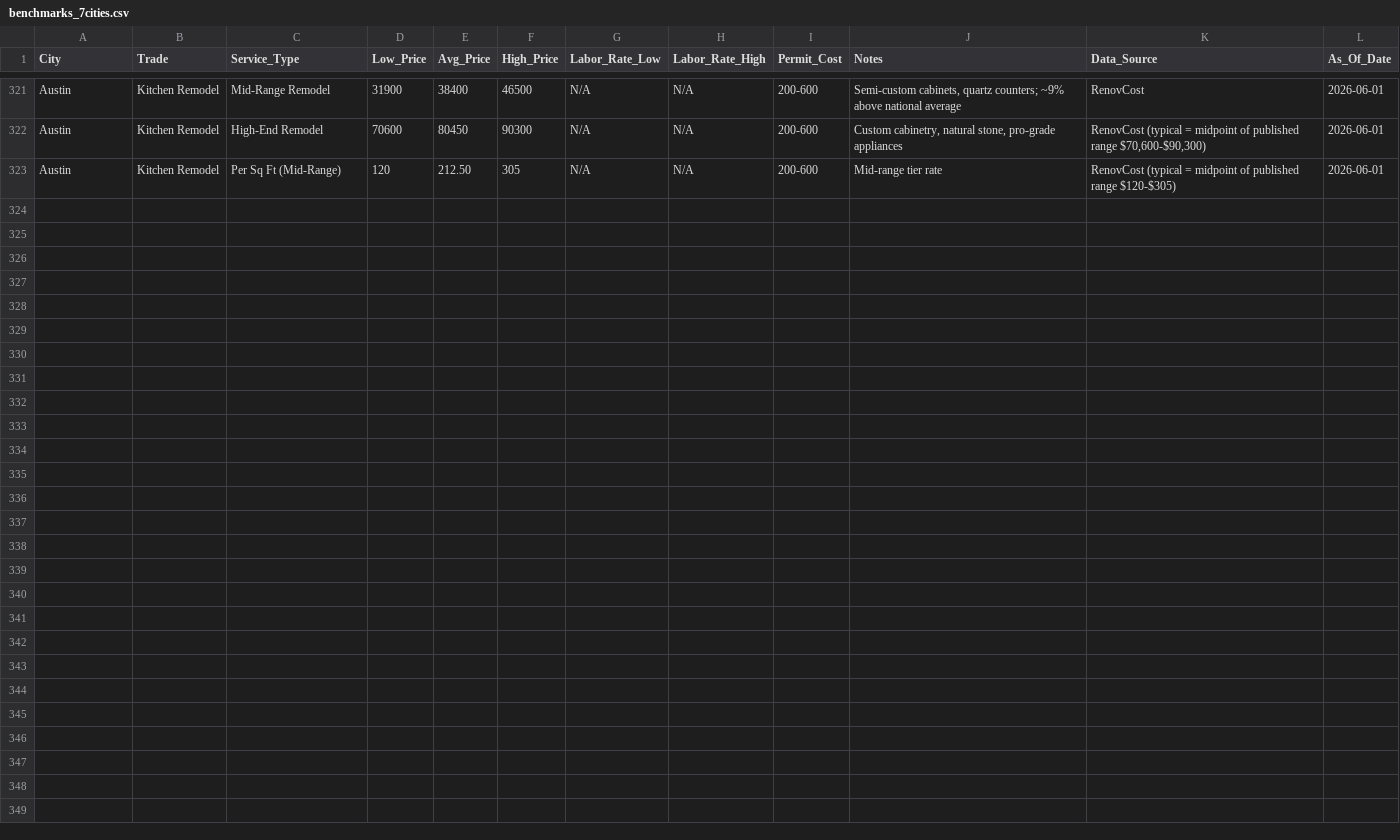
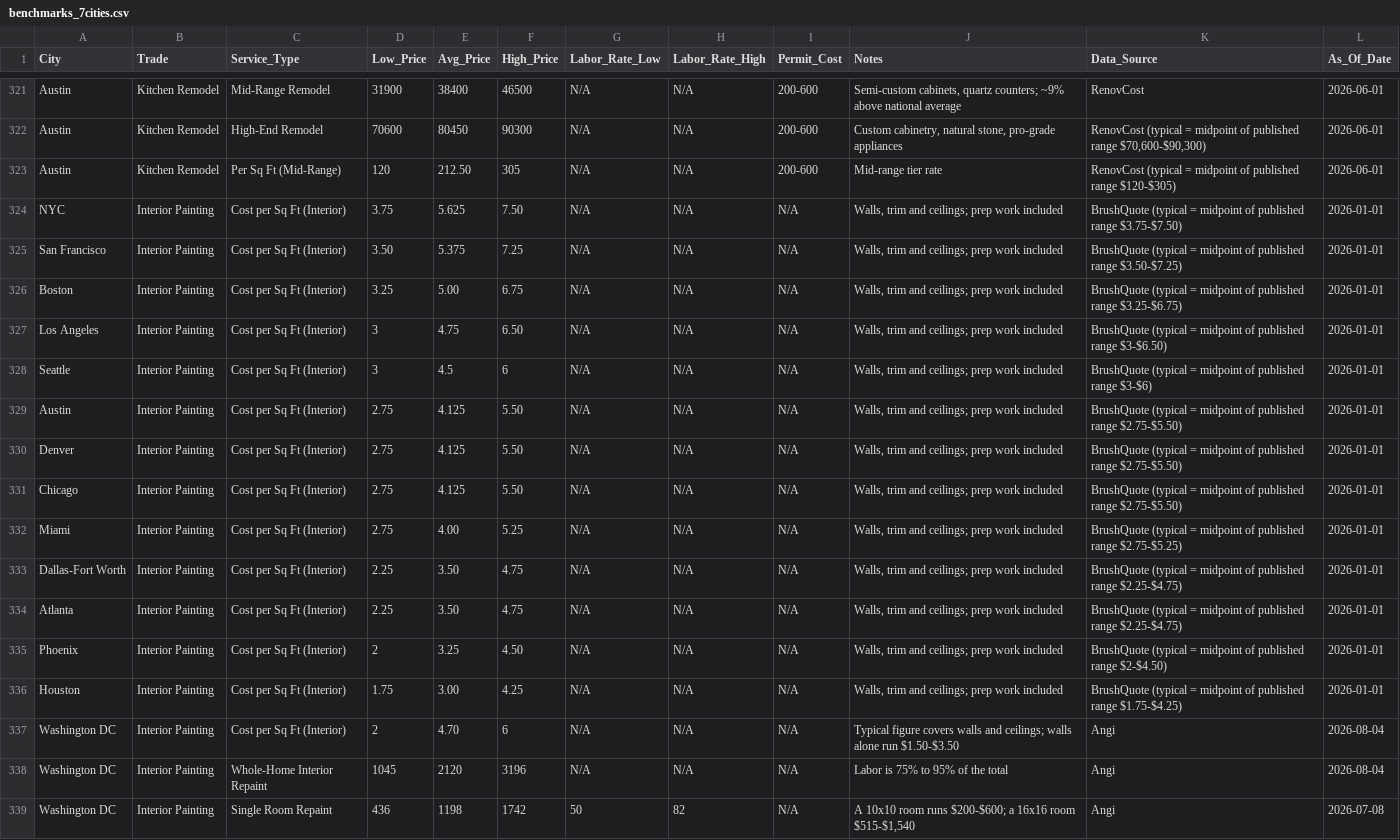
Before and after one commit to yuschajp/estimateguard-mcp, a CSV file: data/benchmarks_7cities.csv, drawn as a sheet; only a part is shown, gaps mark what is left out.

```diff
--- a/data/benchmarks_7cities.csv
+++ b/data/benchmarks_7cities.csv
@@ -323 +323,17 @@ Austin,Kitchen Remodel,High-End Remodel,70600,80450,90300,N/A,N/A,200-600,"Custo
 Austin,Kitchen Remodel,Per Sq Ft (Mid-Range),120,212.50,305,N/A,N/A,200-600,Mid-range tier rate,RenovCost (typical = midpoint of published range $120-$305),2026-06-01
+NYC,Interior Painting,Cost per Sq Ft (Interior),3.75,5.625,7.50,N/A,N/A,N/A,"Walls, trim and ceilings; prep work included",BrushQuote (typical = midpoint of published range $3.75-$7.50),2026-01-01
+San Francisco,Interior Painting,Cost per Sq Ft (Interior),3.50,5.375,7.25,N/A,N/A,N/A,"Walls, trim and ceilings; prep work included",BrushQuote (typical = midpoint of published range $3.50-$7.25),2026-01-01
+Boston,Interior Painting,Cost per Sq Ft (Interior),3.25,5.00,6.75,N/A,N/A,N/A,"Walls, trim and ceilings; prep work included",BrushQuote (typical = midpoint of published range $3.25-$6.75),2026-01-01
+Los Angeles,Interior Painting,Cost per Sq Ft (Interior),3,4.75,6.50,N/A,N/A,N/A,"Walls, trim and ceilings; prep work included",BrushQuote (typical = midpoint of published range $3-$6.50),2026-01-01
+Seattle,Interior Painting,Cost per Sq Ft (Interior),3,4.5,6,N/A,N/A,N/A,"Walls, trim and ceilings; prep work included",BrushQuote (typical = midpoint of published range $3-$6),2026-01-01
+Austin,Interior Painting,Cost per Sq Ft (Interior),2.75,4.125,5.50,N/A,N/A,N/A,"Walls, trim and ceilings; prep work included",BrushQuote (typical = midpoint of published range $2.75-$5.50),2026-01-01
+Denver,Interior Painting,Cost per Sq Ft (Interior),2.75,4.125,5.50,N/A,N/A,N/A,"Walls, trim and ceilings; prep work included",BrushQuote (typical = midpoint of published range $2.75-$5.50),2026-01-01
+Chicago,Interior Painting,Cost per Sq Ft (Interior),2.75,4.125,5.50,N/A,N/A,N/A,"Walls, trim and ceilings; prep work included",BrushQuote (typical = midpoint of published range $2.75-$5.50),2026-01-01
+Miami,Interior Painting,Cost per Sq Ft (Interior),2.75,4.00,5.25,N/A,N/A,N/A,"Walls, trim and ceilings; prep work included",BrushQuote (typical = midpoint of published range $2.75-$5.25),2026-01-01
+Dallas-Fort Worth,Interior Painting,Cost per Sq Ft (Interior),2.25,3.50,4.75,N/A,N/A,N/A,"Walls, trim and ceilings; prep work included",BrushQuote (typical = midpoint of published range $2.25-$4.75),2026-01-01
+Atlanta,Interior Painting,Cost per Sq Ft (Interior),2.25,3.50,4.75,N/A,N/A,N/A,"Walls, trim and ceilings; prep work included",BrushQuote (typical = midpoint of published range $2.25-$4.75),2026-01-01
+Phoenix,Interior Painting,Cost per Sq Ft (Interior),2,3.25,4.50,N/A,N/A,N/A,"Walls, trim and ceilings; prep work included",BrushQuote (typical = midpoint of published range $2-$4.50),2026-01-01
+Houston,Interior Painting,Cost per Sq Ft (Interior),1.75,3.00,4.25,N/A,N/A,N/A,"Walls, trim and ceilings; prep work included",BrushQuote (typical = midpoint of published range $1.75-$4.25),2026-01-01
+Washington DC,Interior Painting,Cost per Sq Ft (Interior),2,4.70,6,N/A,N/A,N/A,Typical figure covers walls and ceilings; walls alone run $1.50-$3.50,Angi,2026-08-04
+Washington DC,Interior Painting,Whole-Home Interior Repaint,1045,2120,3196,N/A,N/A,N/A,Labor is 75% to 95% of the total,Angi,2026-08-04
+Washington DC,Interior Painting,Single Room Repaint,436,1198,1742,50,82,N/A,"A 10x10 room runs $200-$600; a 16x16 room $515-$1,540",Angi,2026-07-08
```
Also changed, not shown: 5 other files.
